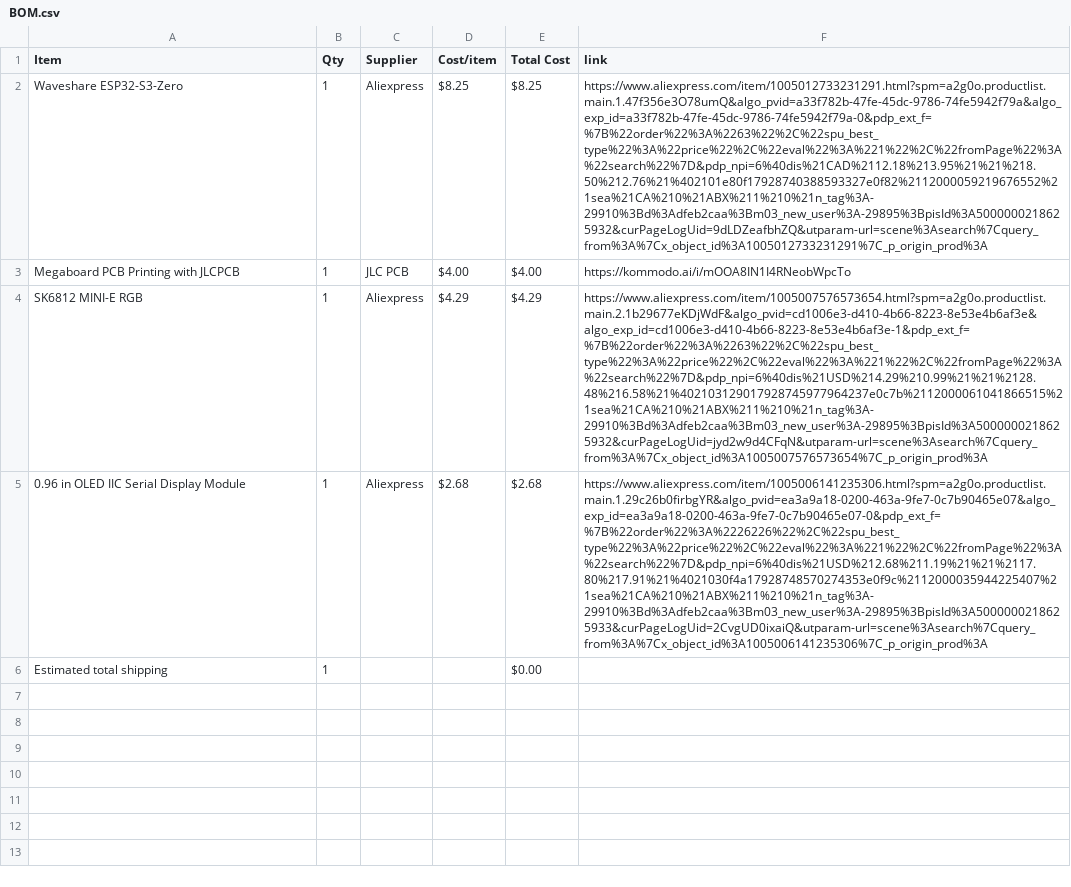
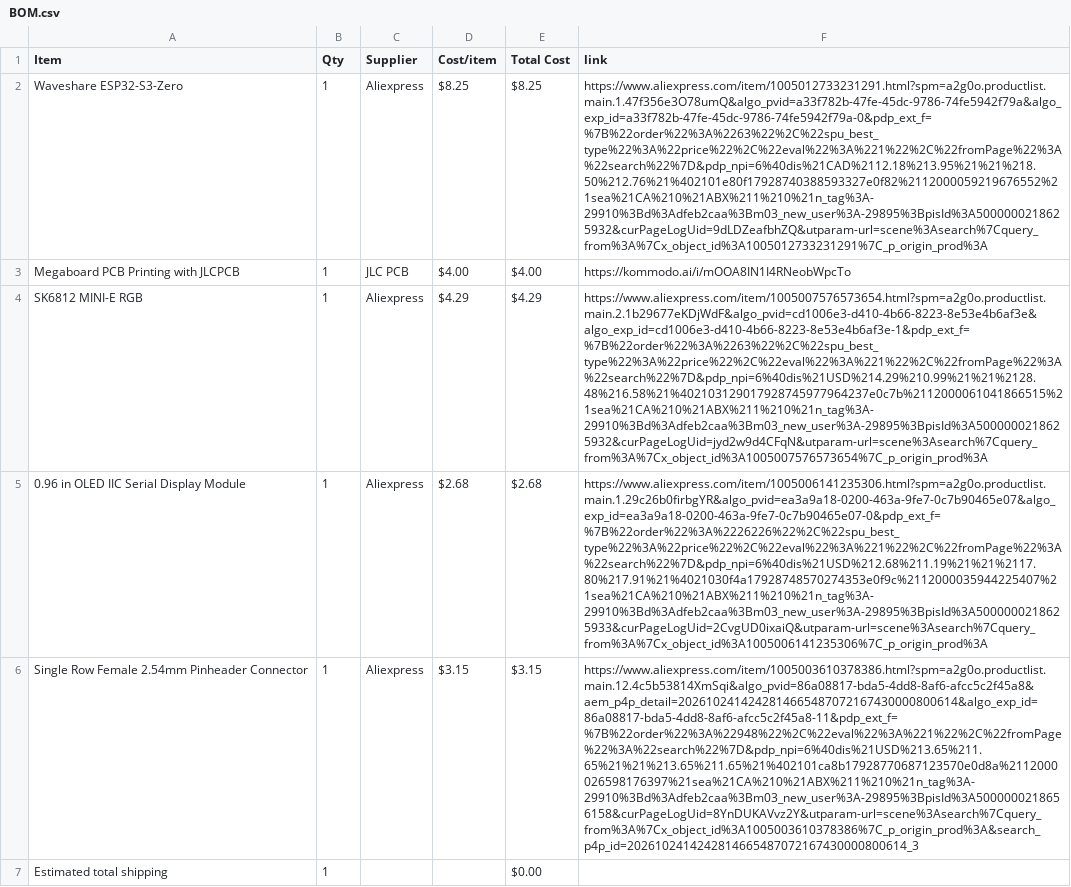
Before and after one commit to anvaymathur/MIDI-Keypad, a CSV file: BOM.csv, drawn as a sheet; the diff names each change by its address in the sheet, - before the commit and + after, or states it on an @@ line.

Commit message:
Sync MIDI Keyboard from Half Life

```diff
--- a/BOM.csv
+++ b/BOM.csv
+row 6: Single Row Female 2.54mm Pinheader Connector | 1 | Aliexpress | $3.15 | $3.15 | https://www.aliexpress.com/item/1005003610378386.html?spm=a2g0o.productlist.main.12.4c5b53814XmSqi&algo_pvid=86a08817-bda5-4dd8-8af6-afcc5c2f45a8&aem_p4p_detail=2026102414242814665487072167430000800614&algo_exp_id=86a08817-bda5-4dd8-8af6-afcc5c2f45a8-11&pdp_ext_f=%7B%22order%22%3A%22948%22%2C%22eval%22%3A%221%22%2C%22fromPage%22%3A%22search%22%7D&pdp_npi=6%40dis%21USD%213.65%211.65%21%21%213.65%211.65%21%402101ca8b17928770687123570e0d8a%2112000026598176397%21sea%21CA%210%21ABX%211%210%21n_tag%3A-29910%3Bd%3Adfeb2caa%3Bm03_new_user%3A-29895%3BpisId%3A5000000218656158&curPageLogUid=8YnDUKAVvz2Y&utparam-url=scene%3Asearch%7Cquery_from%3A%7Cx_object_id%3A1005003610378386%7C_p_origin_prod%3A&search_p4p_id=2026102414242814665487072167430000800614_3
```
